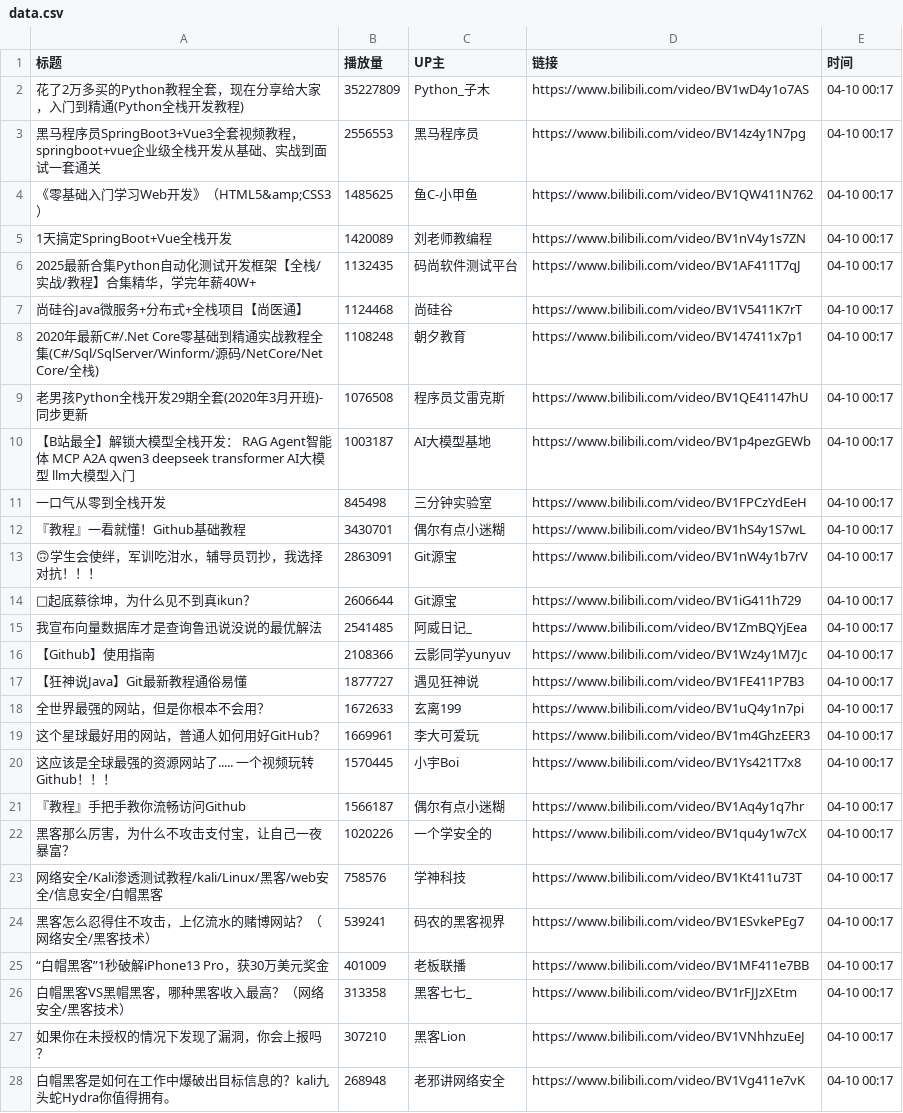
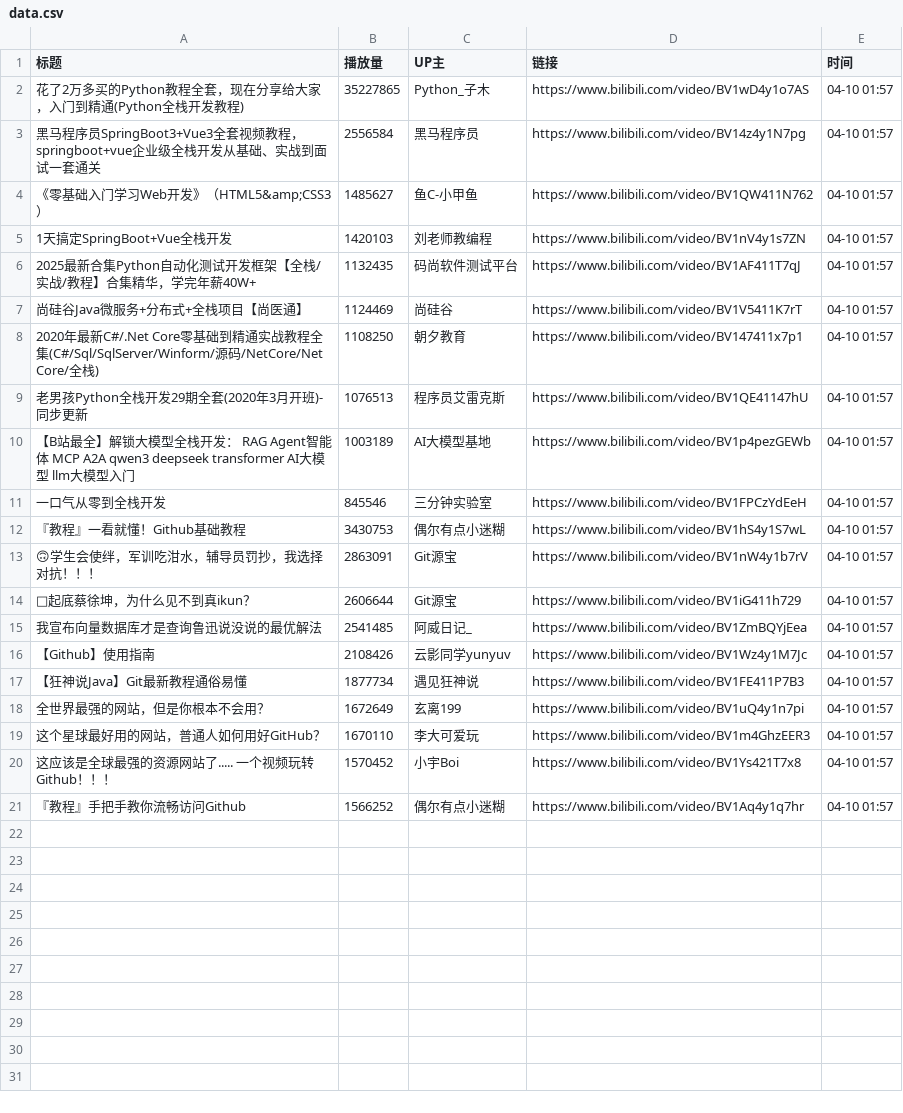
Before and after one commit to Jim119p/Quan-Zhan, a CSV file: data.csv, drawn as a sheet; only a part is shown; the diff covers the shown part only.

```diff
--- a/data.csv
+++ b/data.csv
@@ -1,28 +1,21 @@
 标题,播放量,UP主,链接,时间
-花了2万多买的Python教程全套，现在分享给大家，入门到精通(Python全栈开发教程),35227809,Python_子木,https://www.bilibili.com/video/BV1wD4y1o7AS,04-10 00:17
-黑马程序员SpringBoot3+Vue3全套视频教程，springboot+vue企业级全栈开发从基础、实战到面试一套通关,2556553,黑马程序员,https://www.bilibili.com/video/BV14z4y1N7pg,04-10 00:17
-《零基础入门学习Web开发》（HTML5&amp;CSS3）,1485625,鱼C-小甲鱼,https://www.bilibili.com/video/BV1QW411N762,04-10 00:17
-1天搞定SpringBoot+Vue全栈开发,1420089,刘老师教编程,https://www.bilibili.com/video/BV1nV4y1s7ZN,04-10 00:17
-2025最新合集Python自动化测试开发框架【全栈/实战/教程】合集精华，学完年薪40W+,1132435,码尚软件测试平台,https://www.bilibili.com/video/BV1AF411T7qJ,04-10 00:17
-尚硅谷Java微服务+分布式+全栈项目【尚医通】,1124468,尚硅谷,https://www.bilibili.com/video/BV1V5411K7rT,04-10 00:17
-2020年最新C#/.Net Core零基础到精通实战教程全集(C#/Sql/SqlServer/Winform/源码/NetCore/Net Core/全栈),1108248,朝夕教育,https://www.bilibili.com/video/BV147411x7p1,04-10 00:17
-老男孩Python全栈开发29期全套(2020年3月开班)-同步更新,1076508,程序员艾雷克斯,https://www.bilibili.com/video/BV1QE41147hU,04-10 00:17
-【B站最全】解锁大模型全栈开发： RAG  Agent智能体 MCP A2A qwen3 deepseek transformer AI大模型 llm大模型入门,1003187,AI大模型基地,https://www.bilibili.com/video/BV1p4pezGEWb,04-10 00:17
-一口气从零到全栈开发,845498,三分钟实验室,https://www.bilibili.com/video/BV1FPCzYdEeH,04-10 00:17
-『教程』一看就懂！Github基础教程,3430701,偶尔有点小迷糊,https://www.bilibili.com/video/BV1hS4y1S7wL,04-10 00:17
-🙃学生会使绊，军训吃泔水，辅导员罚抄，我选择对抗！！！,2863091,Git源宝,https://www.bilibili.com/video/BV1nW4y1b7rV,04-10 00:17
-🐔起底蔡徐坤，为什么见不到真ikun？,2606644,Git源宝,https://www.bilibili.com/video/BV1iG411h729,04-10 00:17
-我宣布向量数据库才是查询鲁迅说没说的最优解法,2541485,阿威日记_,https://www.bilibili.com/video/BV1ZmBQYjEea,04-10 00:17
-【Github】使用指南,2108366,云影同学yunyuv,https://www.bilibili.com/video/BV1Wz4y1M7Jc,04-10 00:17
-【狂神说Java】Git最新教程通俗易懂,1877727,遇见狂神说,https://www.bilibili.com/video/BV1FE411P7B3,04-10 00:17
-全世界最强的网站，但是你根本不会用？,1672633,玄离199,https://www.bilibili.com/video/BV1uQ4y1n7pi,04-10 00:17
-这个星球最好用的网站，普通人如何用好GitHub？,1669961,李大可爱玩,https://www.bilibili.com/video/BV1m4GhzEER3,04-10 00:17
-这应该是全球最强的资源网站了..... 一个视频玩转Github！！！,1570445,小宇Boi,https://www.bilibili.com/video/BV1Ys421T7x8,04-10 00:17
-『教程』手把手教你流畅访问Github,1566187,偶尔有点小迷糊,https://www.bilibili.com/video/BV1Aq4y1q7hr,04-10 00:17
-黑客那么厉害，为什么不攻击支付宝，让自己一夜暴富？,1020226,一个学安全的,https://www.bilibili.com/video/BV1qu4y1w7cX,04-10 00:17
-网络安全/Kali渗透测试教程/kali/Linux/黑客/web安全/信息安全/白帽黑客,758576,学神科技,https://www.bilibili.com/video/BV1Kt411u73T,04-10 00:17
-黑客怎么忍得住不攻击，上亿流水的赌博网站？（网络安全/黑客技术）,539241,码农的黑客视界,https://www.bilibili.com/video/BV1ESvkePEg7,04-10 00:17
-“白帽黑客”1秒破解iPhone13 Pro，获30万美元奖金,401009,老板联播,https://www.bilibili.com/video/BV1MF411e7BB,04-10 00:17
-白帽黑客VS黑帽黑客，哪种黑客收入最高？（网络安全/黑客技术）,313358,黑客七七_,https://www.bilibili.com/video/BV1rFJJzXEtm,04-10 00:17
-如果你在未授权的情况下发现了漏洞，你会上报吗？,307210,黑客Lion,https://www.bilibili.com/video/BV1VNhhzuEeJ,04-10 00:17
-白帽黑客是如何在工作中爆破出目标信息的？kali九头蛇Hydra你值得拥有。,268948,老邪讲网络安全,https://www.bilibili.com/video/BV1Vg411e7vK,04-10 00:17
+花了2万多买的Python教程全套，现在分享给大家，入门到精通(Python全栈开发教程),35227865,Python_子木,https://www.bilibili.com/video/BV1wD4y1o7AS,04-10 01:57
+黑马程序员SpringBoot3+Vue3全套视频教程，springboot+vue企业级全栈开发从基础、实战到面试一套通关,2556584,黑马程序员,https://www.bilibili.com/video/BV14z4y1N7pg,04-10 01:57
+《零基础入门学习Web开发》（HTML5&amp;CSS3）,1485627,鱼C-小甲鱼,https://www.bilibili.com/video/BV1QW411N762,04-10 01:57
+1天搞定SpringBoot+Vue全栈开发,1420103,刘老师教编程,https://www.bilibili.com/video/BV1nV4y1s7ZN,04-10 01:57
+2025最新合集Python自动化测试开发框架【全栈/实战/教程】合集精华，学完年薪40W+,1132435,码尚软件测试平台,https://www.bilibili.com/video/BV1AF411T7qJ,04-10 01:57
+尚硅谷Java微服务+分布式+全栈项目【尚医通】,1124469,尚硅谷,https://www.bilibili.com/video/BV1V5411K7rT,04-10 01:57
+2020年最新C#/.Net Core零基础到精通实战教程全集(C#/Sql/SqlServer/Winform/源码/NetCore/Net Core/全栈),1108250,朝夕教育,https://www.bilibili.com/video/BV147411x7p1,04-10 01:57
+老男孩Python全栈开发29期全套(2020年3月开班)-同步更新,1076513,程序员艾雷克斯,https://www.bilibili.com/video/BV1QE41147hU,04-10 01:57
+【B站最全】解锁大模型全栈开发： RAG  Agent智能体 MCP A2A qwen3 deepseek transformer AI大模型 llm大模型入门,1003189,AI大模型基地,https://www.bilibili.com/video/BV1p4pezGEWb,04-10 01:57
+一口气从零到全栈开发,845546,三分钟实验室,https://www.bilibili.com/video/BV1FPCzYdEeH,04-10 01:57
+『教程』一看就懂！Github基础教程,3430753,偶尔有点小迷糊,https://www.bilibili.com/video/BV1hS4y1S7wL,04-10 01:57
+🙃学生会使绊，军训吃泔水，辅导员罚抄，我选择对抗！！！,2863091,Git源宝,https://www.bilibili.com/video/BV1nW4y1b7rV,04-10 01:57
+🐔起底蔡徐坤，为什么见不到真ikun？,2606644,Git源宝,https://www.bilibili.com/video/BV1iG411h729,04-10 01:57
+我宣布向量数据库才是查询鲁迅说没说的最优解法,2541485,阿威日记_,https://www.bilibili.com/video/BV1ZmBQYjEea,04-10 01:57
+【Github】使用指南,2108426,云影同学yunyuv,https://www.bilibili.com/video/BV1Wz4y1M7Jc,04-10 01:57
+【狂神说Java】Git最新教程通俗易懂,1877734,遇见狂神说,https://www.bilibili.com/video/BV1FE411P7B3,04-10 01:57
+全世界最强的网站，但是你根本不会用？,1672649,玄离199,https://www.bilibili.com/video/BV1uQ4y1n7pi,04-10 01:57
+这个星球最好用的网站，普通人如何用好GitHub？,1670110,李大可爱玩,https://www.bilibili.com/video/BV1m4GhzEER3,04-10 01:57
+这应该是全球最强的资源网站了..... 一个视频玩转Github！！！,1570452,小宇Boi,https://www.bilibili.com/video/BV1Ys421T7x8,04-10 01:57
+『教程』手把手教你流畅访问Github,1566252,偶尔有点小迷糊,https://www.bilibili.com/video/BV1Aq4y1q7hr,04-10 01:57
```
Also changed, not shown: 3 removed rows elsewhere in this file, 1 other file.
